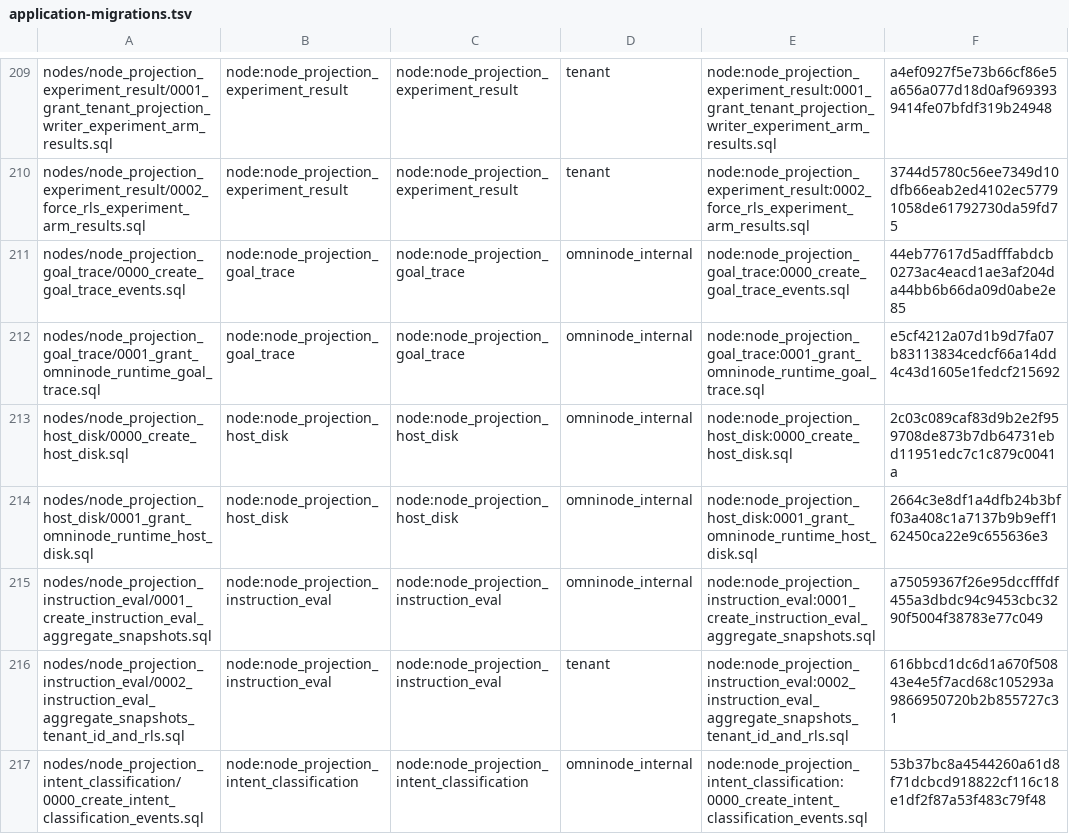
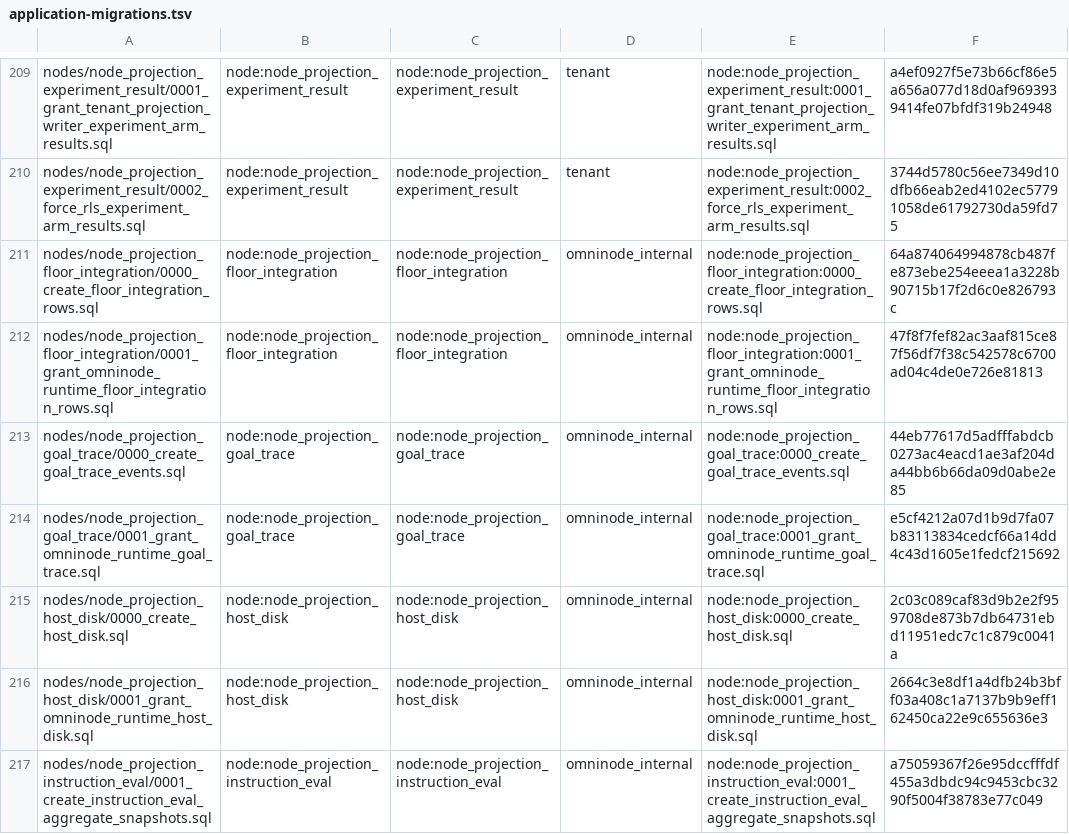
Before and after one commit to OmniNode-ai/omnibase_infra, a TSV file: docker/migrations/forward/_ledger/application-migrations.tsv, drawn as a sheet; only a part is shown, gaps mark what is left out; the shorter side is filled out with more unchanged rows.

Commit message:
feat(OMN-25103): grant the runtime account the floor_integration_rows table
omnimarket's node_projection_floor_integration (the dashboard Running
figure's projection writer, OMN-25103) writes
omninode_internal.floor_integration_rows as omninode_runtime. The
runtime's auto-wiring refuses a writer whose principal has no declared
grant on a table its contract names, so the grant lands here first, the
same infra-first route as omnibase_infra#4302, #5901 and OMN-25104's
#6059.

- Grant omninode_runtime SELECT, INSERT and UPDATE on
  floor_integration_rows in the local, onex-dev and onex-prod topology
  instances (1 line each), regenerated with
  scripts/generate_application_database_table_grants.py --write against
  omnimarket's contracts at the committed pin
  0238884e3849e2917bf79cc164a8e1cb9a2eaf82; the nine database-topology
  catalogs rendered by the same step. --check reports 3 instances in
  sync and --prove PASS=132 FAIL=0 on all 9 profiles.
- Vendor 0000_create_floor_integration_rows.sql and
  0001_grant_omninode_runtime_floor_integration_rows.sql byte-identical
  (sha256 64a87406... and 47f8f7fe...) into
  docker/migrations/forward/nodes/node_projection_floor_integration/,
  with ledger rows and expand-only classes;
  validate_application_migration_manifest.py printed PASS. 0000
  reconciles each declared column with ADD COLUMN IF NOT EXISTS; 0001
  also grants DELETE, because the writer deletes the rows of older
  passes.
- A bridge entry in vendored_table_bridges.yaml and an _INTERIM_ENTRIES
  entry in tests/ci/test_supplemental_declaration_expiry_omn18863.py,
  retired when the omnimarket pin carries the node.
- contracts/OMN-25103.yaml and
  tests/unit/topology/test_omn25103_floor_integration_vendor.py: 14
  failed on origin/dev 75969ce9e2ca8e8dd96ab38d5ae04aff11698f63 and 14
  pass; tests/unit/topology with the expiry, shape and pin CI files: 915
  passed, 3 skipped (they need CI's pinned omnimarket checkout). On real
  Postgres 16 on lab host .201 the two migrations applied and
  information_schema lists DELETE, INSERT, SELECT and UPDATE for
  omninode_runtime; with the GRANT lines removed the migration's own
  assertion fails with division by zero.

The grant takes effect for omnimarket only after an omnibase_infra
release that carries it and an omnimarket lock bump; neither is part of
this commit. This branch and OMN-25104's #6059 append to the same lists;
whichever lands second re-runs the generator.

```diff
--- a/docker/migrations/forward/_ledger/application-migrations.tsv
+++ b/docker/migrations/forward/_ledger/application-migrations.tsv
@@ -210,2 +210,4 @@ nodes/node_projection_experiment_result/0001_grant_tenant_projection_writer_expe
 nodes/node_projection_experiment_result/0002_force_rls_experiment_arm_results.sql	node:node_projection_experiment_result	node:node_projection_experiment_result	tenant	node:node_projection_experiment_result:0002_force_rls_experiment_arm_results.sql	3744d5780c56ee7349d10dfb66eab2ed4102ec57791058de61792730da59fd75
+nodes/node_projection_floor_integration/0000_create_floor_integration_rows.sql	node:node_projection_floor_integration	node:node_projection_floor_integration	omninode_internal	node:node_projection_floor_integration:0000_create_floor_integration_rows.sql	64a874064994878cb487fe873ebe254eeea1a3228b90715b17f2d6c0e826793c
+nodes/node_projection_floor_integration/0001_grant_omninode_runtime_floor_integration_rows.sql	node:node_projection_floor_integration	node:node_projection_floor_integration	omninode_internal	node:node_projection_floor_integration:0001_grant_omninode_runtime_floor_integration_rows.sql	47f8f7fef82ac3aaf815ce87f56df7f38c542578c6700ad04c4de0e726e81813
 nodes/node_projection_goal_trace/0000_create_goal_trace_events.sql	node:node_projection_goal_trace	node:node_projection_goal_trace	omninode_internal	node:node_projection_goal_trace:0000_create_goal_trace_events.sql	44eb77617d5adfffabdcb0273ac4eacd1ae3af204da44bb6b66da09d0abe2e85
```
Also changed, not shown: 19 other files.
